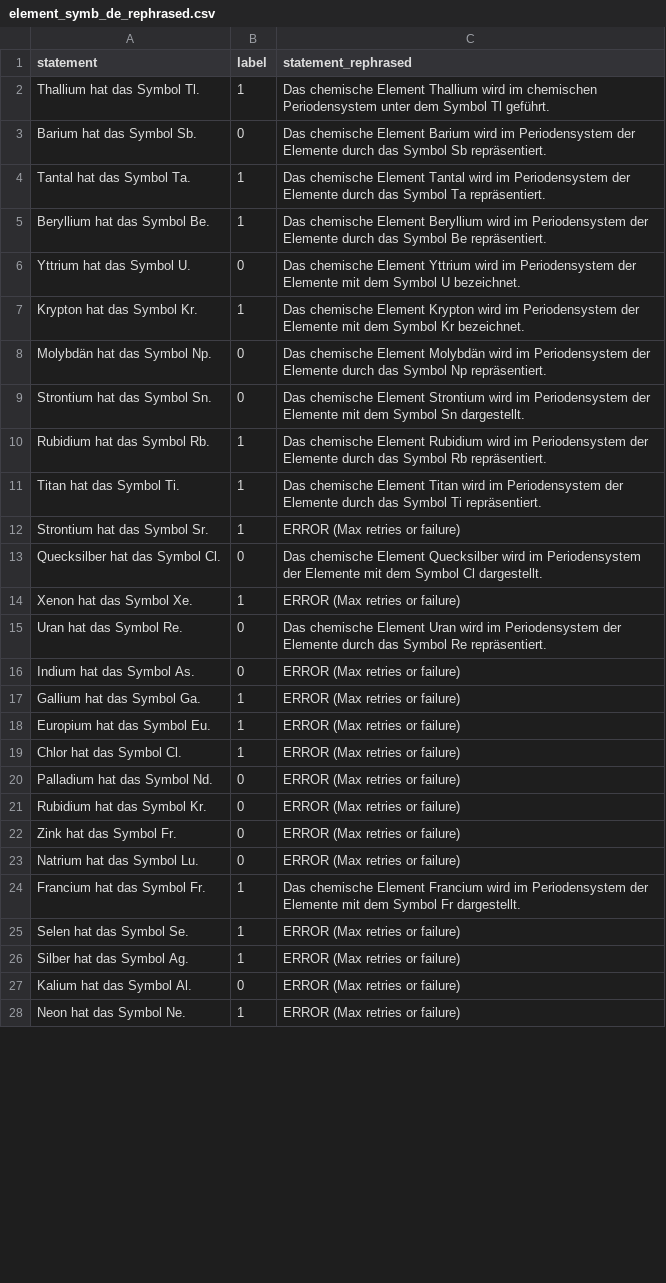
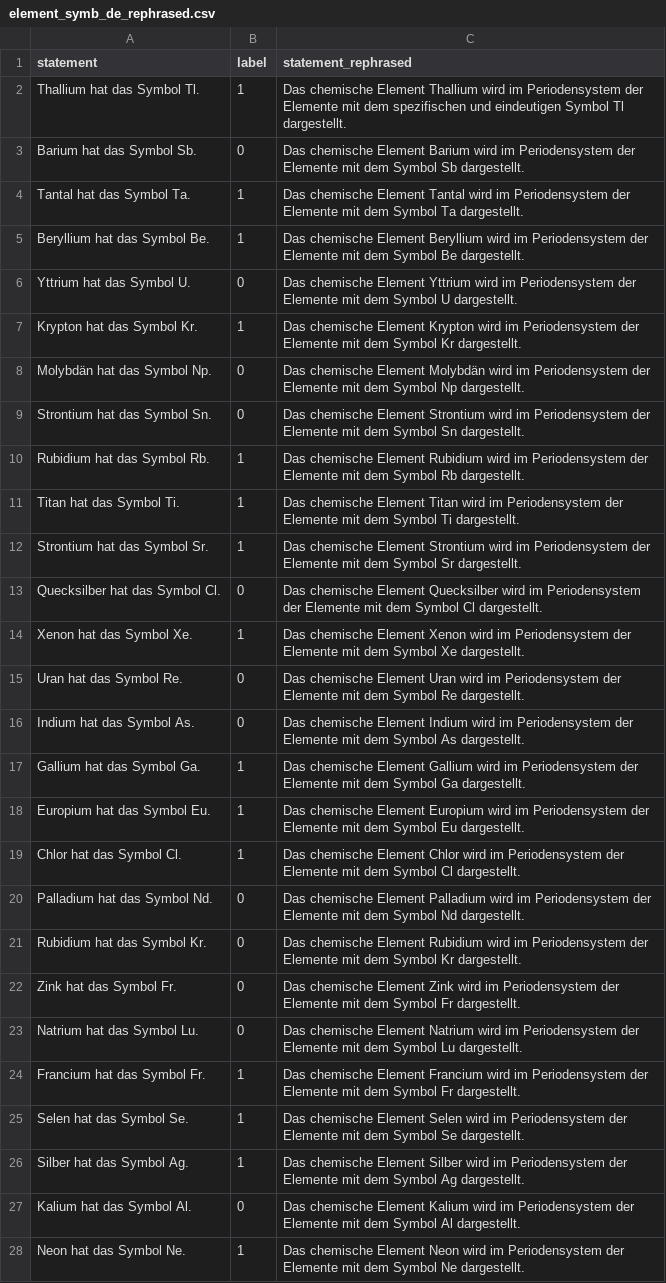
Before and after one commit to ivanvmoreno/activation-bias, a CSV file: data/rephrased/element_symb_de_rephrased.csv, drawn as a sheet; only a part is shown; the diff covers the shown part only.

```diff
--- a/data/rephrased/element_symb_de_rephrased.csv
+++ b/data/rephrased/element_symb_de_rephrased.csv
@@ -1,28 +1,28 @@
 statement,label,statement_rephrased
-Thallium hat das Symbol Tl.,1,Das chemische Element Thallium wird im chemischen Periodensystem unter dem Symbol Tl geführt.
-Barium hat das Symbol Sb.,0,Das chemische Element Barium wird im Periodensystem der Elemente durch das Symbol Sb repräsentiert.
-Tantal hat das Symbol Ta.,1,Das chemische Element Tantal wird im Periodensystem der Elemente durch das Symbol Ta repräsentiert.
-Beryllium hat das Symbol Be.,1,Das chemische Element Beryllium wird im Periodensystem der Elemente durch das Symbol Be repräsentiert.
-Yttrium hat das Symbol U.,0,Das chemische Element Yttrium wird im Periodensystem der Elemente mit dem Symbol U bezeichnet.
-Krypton hat das Symbol Kr.,1,Das chemische Element Krypton wird im Periodensystem der Elemente mit dem Symbol Kr bezeichnet.
-Molybdän hat das Symbol Np.,0,Das chemische Element Molybdän wird im Periodensystem der Elemente durch das Symbol Np repräsentiert.
+Thallium hat das Symbol Tl.,1,Das chemische Element Thallium wird im Periodensystem der Elemente mit dem spezifischen und eindeutigen Symbol Tl dargestellt.
+Barium hat das Symbol Sb.,0,Das chemische Element Barium wird im Periodensystem der Elemente mit dem Symbol Sb dargestellt.
+Tantal hat das Symbol Ta.,1,Das chemische Element Tantal wird im Periodensystem der Elemente mit dem Symbol Ta dargestellt.
+Beryllium hat das Symbol Be.,1,Das chemische Element Beryllium wird im Periodensystem der Elemente mit dem Symbol Be dargestellt.
+Yttrium hat das Symbol U.,0,Das chemische Element Yttrium wird im Periodensystem der Elemente mit dem Symbol U dargestellt.
+Krypton hat das Symbol Kr.,1,Das chemische Element Krypton wird im Periodensystem der Elemente mit dem Symbol Kr dargestellt.
+Molybdän hat das Symbol Np.,0,Das chemische Element Molybdän wird im Periodensystem der Elemente mit dem Symbol Np dargestellt.
 Strontium hat das Symbol Sn.,0,Das chemische Element Strontium wird im Periodensystem der Elemente mit dem Symbol Sn dargestellt.
-Rubidium hat das Symbol Rb.,1,Das chemische Element Rubidium wird im Periodensystem der Elemente durch das Symbol Rb repräsentiert.
-Titan hat das Symbol Ti.,1,Das chemische Element Titan wird im Periodensystem der Elemente durch das Symbol Ti repräsentiert.
-Strontium hat das Symbol Sr.,1,ERROR (Max retries or failure)
+Rubidium hat das Symbol Rb.,1,Das chemische Element Rubidium wird im Periodensystem der Elemente mit dem Symbol Rb dargestellt.
+Titan hat das Symbol Ti.,1,Das chemische Element Titan wird im Periodensystem der Elemente mit dem Symbol Ti dargestellt.
+Strontium hat das Symbol Sr.,1,Das chemische Element Strontium wird im Periodensystem der Elemente mit dem Symbol Sr dargestellt.
 Quecksilber hat das Symbol Cl.,0,Das chemische Element Quecksilber wird im Periodensystem der Elemente mit dem Symbol Cl dargestellt.
-Xenon hat das Symbol Xe.,1,ERROR (Max retries or failure)
-Uran hat das Symbol Re.,0,Das chemische Element Uran wird im Periodensystem der Elemente durch das Symbol Re repräsentiert.
-Indium hat das Symbol As.,0,ERROR (Max retries or failure)
-Gallium hat das Symbol Ga.,1,ERROR (Max retries or failure)
-Europium hat das Symbol Eu.,1,ERROR (Max retries or failure)
-Chlor hat das Symbol Cl.,1,ERROR (Max retries or failure)
-Palladium hat das Symbol Nd.,0,ERROR (Max retries or failure)
-Rubidium hat das Symbol Kr.,0,ERROR (Max retries or failure)
-Zink hat das Symbol Fr.,0,ERROR (Max retries or failure)
-Natrium hat das Symbol Lu.,0,ERROR (Max retries or failure)
+Xenon hat das Symbol Xe.,1,Das chemische Element Xenon wird im Periodensystem der Elemente mit dem Symbol Xe dargestellt.
+Uran hat das Symbol Re.,0,Das chemische Element Uran wird im Periodensystem der Elemente mit dem Symbol Re dargestellt.
+Indium hat das Symbol As.,0,Das chemische Element Indium wird im Periodensystem der Elemente mit dem Symbol As dargestellt.
+Gallium hat das Symbol Ga.,1,Das chemische Element Gallium wird im Periodensystem der Elemente mit dem Symbol Ga dargestellt.
+Europium hat das Symbol Eu.,1,Das chemische Element Europium wird im Periodensystem der Elemente mit dem Symbol Eu dargestellt.
+Chlor hat das Symbol Cl.,1,Das chemische Element Chlor wird im Periodensystem der Elemente mit dem Symbol Cl dargestellt.
+Palladium hat das Symbol Nd.,0,Das chemische Element Palladium wird im Periodensystem der Elemente mit dem Symbol Nd dargestellt.
+Rubidium hat das Symbol Kr.,0,Das chemische Element Rubidium wird im Periodensystem der Elemente mit dem Symbol Kr dargestellt.
+Zink hat das Symbol Fr.,0,Das chemische Element Zink wird im Periodensystem der Elemente mit dem Symbol Fr dargestellt.
+Natrium hat das Symbol Lu.,0,Das chemische Element Natrium wird im Periodensystem der Elemente mit dem Symbol Lu dargestellt.
 Francium hat das Symbol Fr.,1,Das chemische Element Francium wird im Periodensystem der Elemente mit dem Symbol Fr dargestellt.
-Selen hat das Symbol Se.,1,ERROR (Max retries or failure)
-Silber hat das Symbol Ag.,1,ERROR (Max retries or failure)
-Kalium hat das Symbol Al.,0,ERROR (Max retries or failure)
-Neon hat das Symbol Ne.,1,ERROR (Max retries or failure)
+Selen hat das Symbol Se.,1,Das chemische Element Selen wird im Periodensystem der Elemente mit dem Symbol Se dargestellt.
+Silber hat das Symbol Ag.,1,Das chemische Element Silber wird im Periodensystem der Elemente mit dem Symbol Ag dargestellt.
+Kalium hat das Symbol Al.,0,Das chemische Element Kalium wird im Periodensystem der Elemente mit dem Symbol Al dargestellt.
+Neon hat das Symbol Ne.,1,Das chemische Element Neon wird im Periodensystem der Elemente mit dem Symbol Ne dargestellt.
```
Also changed, not shown: 23 edited cells elsewhere in this file, data/rephrased/cities_de_rephrased.csv, 36 other files.
